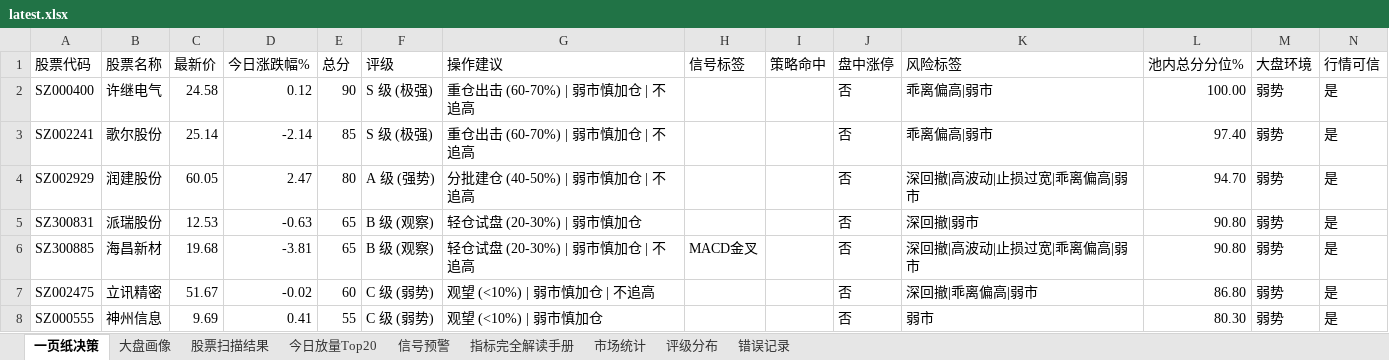
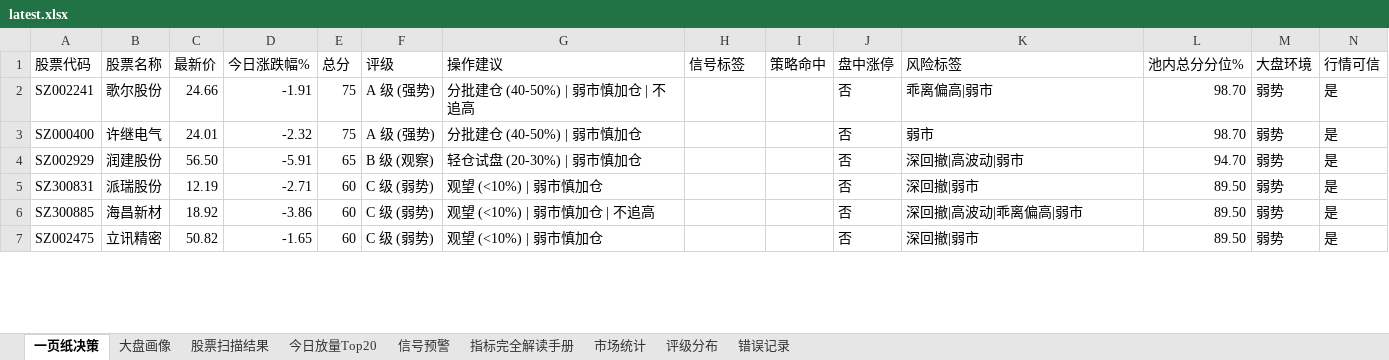
Before and after one commit to gaoyouxiaochao/stock-scanner-v79, an Excel workbook: results/latest.xlsx, sheet 一页纸决策, drawn as a sheet; only a part is shown; values as stored, in another font and other column widths than the file's, no cell formats; conditional formats not drawn; removed rows and columns are numbered as before the commit, all else as after; the diff covers the shown part only; the diff names each change by its address in the sheet, - before the commit and + after, or states it on an @@ line.

```diff
--- a/results/latest.xlsx (sheet 一页纸决策)
+++ b/results/latest.xlsx (sheet 一页纸决策)
-row 2: SZ000400 | 许继电气 | 24.58 | 0.12 | 90 | S 级 (极强) | 重仓出击 (60-70%) | 弱市慎加仓 | 不追高 |  |  | 否 | 乖离偏高|弱市 | 100.00 | 弱势 | 是
-C2 (最新价): 25.14
+C2 (最新价): 24.66
-D2 (今日涨跌幅%): -2.14
+D2 (今日涨跌幅%): -1.91
-E2 (总分): 85
+E2 (总分): 75
-F2 (评级): S 级 (极强)
+F2 (评级): A 级 (强势)
-G2 (操作建议): 重仓出击 (60-70%) | 弱市慎加仓 | 不追高
+G2 (操作建议): 分批建仓 (40-50%) | 弱市慎加仓 | 不追高
-L2 (池内总分分位%): 97.40
+L2 (池内总分分位%): 98.70
+row 3: SZ000400 | 许继电气 | 24.01 | -2.32 | 75 | A 级 (强势) | 分批建仓 (40-50%) | 弱市慎加仓 |  |  | 否 | 弱市 | 98.70 | 弱势 | 是
-C4 (最新价): 60.05
+C4 (最新价): 56.50
-D4 (今日涨跌幅%): 2.47
+D4 (今日涨跌幅%): -5.91
-E4 (总分): 80
+E4 (总分): 65
-F4 (评级): A 级 (强势)
+F4 (评级): B 级 (观察)
-G4 (操作建议): 分批建仓 (40-50%) | 弱市慎加仓 | 不追高
+G4 (操作建议): 轻仓试盘 (20-30%) | 弱市慎加仓
-K4 (风险标签): 深回撤|高波动|止损过宽|乖离偏高|弱市
+K4 (风险标签): 深回撤|高波动|弱市
-C5 (最新价): 12.53
+C5 (最新价): 12.19
-D5 (今日涨跌幅%): -0.63
+D5 (今日涨跌幅%): -2.71
-E5:E6 (总分): 65
+E5:E6 (总分): 60
-F5:F6 (评级): B 级 (观察)
+F5:F6 (评级): C 级 (弱势)
-G5 (操作建议): 轻仓试盘 (20-30%) | 弱市慎加仓
+G5 (操作建议): 观望 (<10%) | 弱市慎加仓
-L5:L6 (池内总分分位%): 90.80
+L5:L6 (池内总分分位%): 89.50
-C6 (最新价): 19.68
+C6 (最新价): 18.92
-D6 (今日涨跌幅%): -3.81
+D6 (今日涨跌幅%): -3.86
-G6 (操作建议): 轻仓试盘 (20-30%) | 弱市慎加仓 | 不追高
+G6 (操作建议): 观望 (<10%) | 弱市慎加仓 | 不追高
-H6 (信号标签): MACD金叉
+H6 (信号标签): (empty)
-K6 (风险标签): 深回撤|高波动|止损过宽|乖离偏高|弱市
+K6 (风险标签): 深回撤|高波动|乖离偏高|弱市
-C7 (最新价): 51.67
+C7 (最新价): 50.82
-D7 (今日涨跌幅%): -0.02
+D7 (今日涨跌幅%): -1.65
-G7 (操作建议): 观望 (<10%) | 弱市慎加仓 | 不追高
+G7 (操作建议): 观望 (<10%) | 弱市慎加仓
-K7 (风险标签): 深回撤|乖离偏高|弱市
+K7 (风险标签): 深回撤|弱市
-L7 (池内总分分位%): 86.80
+L7 (池内总分分位%): 89.50
-row 8: SZ000555 | 神州信息 | 9.69 | 0.41 | 55 | C 级 (弱势) | 观望 (<10%) | 弱市慎加仓 |  |  | 否 | 弱市 | 80.30 | 弱势 | 是
```
Also changed, not shown: 9 added rows, 8 removed rows and 91 edited cells elsewhere in this sheet, sheet 股票扫描结果, sheet 大盘画像, sheet 信号预警, sheet 今日放量Top20, sheet 评级分布, cell formats, 1 other file.
